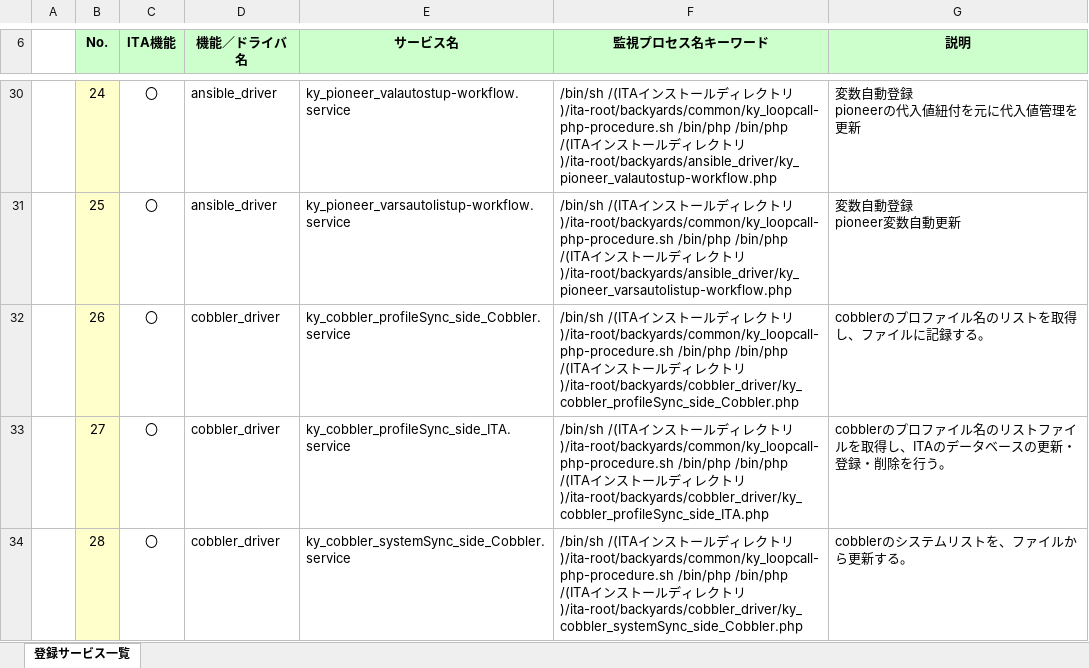
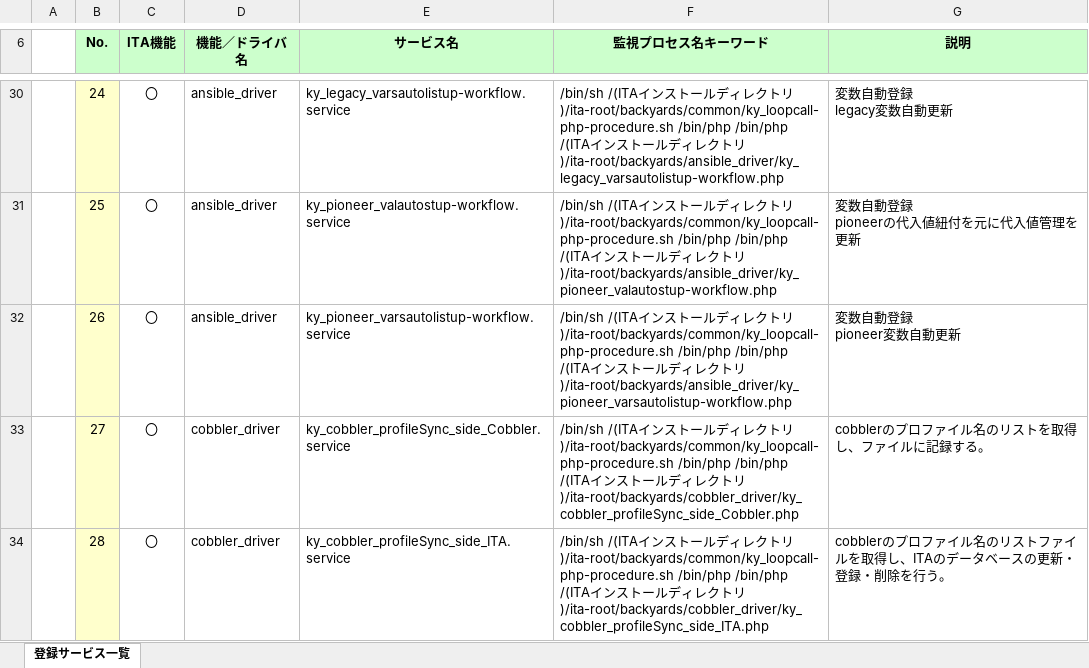
Before and after one commit to exastro-suite/it-automation-docs, an Excel workbook: asset/Documents_ja/Exastro-ITA_【参考】登録サービス一覧.xlsx, sheet 登録サービス一覧, drawn as a sheet; only a part is shown, gaps mark what is left out; values as stored, in another font and other column widths than the file's, no borders; ↵ is a line break in a cell; the diff covers the shown part only; the diff names each change by its address in the sheet, - before the commit and + after, or states it on an @@ line.

```diff
--- a/asset/Documents_ja/Exastro-ITA_【参考】登録サービス一覧.xlsx (sheet 登録サービス一覧)
+++ b/asset/Documents_ja/Exastro-ITA_【参考】登録サービス一覧.xlsx (sheet 登録サービス一覧)
-E30 (サービス名): ky_pioneer_valautostup-workflow.service
+E30 (サービス名): ky_legacy_varsautolistup-workflow.service
-F30 (監視プロセス名キーワード): …トリ)/ita-root/backyards/ansible_driver/ky_pioneer_valautostup-workflow.php
+F30 (監視プロセス名キーワード): …トリ)/ita-root/backyards/ansible_driver/ky_legacy_varsautolistup-workflow.php
-G30 (説明): 変数自動登録 ↵ pioneerの代入値紐付を元に代入値管理を更新
+G30 (説明): 変数自動登録 ↵ legacy変数自動更新
-E31 (サービス名): ky_pioneer_varsautolistup-workflow.service
+E31 (サービス名): ky_pioneer_valautostup-workflow.service
-F31 (監視プロセス名キーワード): …トリ)/ita-root/backyards/ansible_driver/ky_pioneer_varsautolistup-workflow.php
+F31 (監視プロセス名キーワード): …トリ)/ita-root/backyards/ansible_driver/ky_pioneer_valautostup-workflow.php
-G31 (説明): 変数自動登録 ↵ pioneer変数自動更新
+G31 (説明): 変数自動登録 ↵ pioneerの代入値紐付を元に代入値管理を更新
-D32 (機能／ドライバ名): cobbler_driver
+D32 (機能／ドライバ名): ansible_driver
-E32 (サービス名): ky_cobbler_profileSync_side_Cobbler.service
+E32 (サービス名): ky_pioneer_varsautolistup-workflow.service
-F32 (監視プロセス名キーワード): …トリ)/ita-root/backyards/cobbler_driver/ky_cobbler_profileSync_side_Cobbler.php
+F32 (監視プロセス名キーワード): …トリ)/ita-root/backyards/ansible_driver/ky_pioneer_varsautolistup-workflow.php
-G32 (説明): cobblerのプロファイル名のリストを取得し、ファイルに記録する。
+G32 (説明): 変数自動登録 ↵ pioneer変数自動更新
-E33 (サービス名): ky_cobbler_profileSync_side_ITA.service
+E33 (サービス名): ky_cobbler_profileSync_side_Cobbler.service
-F33 (監視プロセス名キーワード): …トリ)/ita-root/backyards/cobbler_driver/ky_cobbler_profileSync_side_ITA.php
+F33 (監視プロセス名キーワード): …トリ)/ita-root/backyards/cobbler_driver/ky_cobbler_profileSync_side_Cobbler.php
-G33 (説明): cobblerのプロファイル名のリストファイルを取得し、ITAのデータベースの更新・登録・削除を行う。
+G33 (説明): cobblerのプロファイル名のリストを取得し、ファイルに記録する。
-E34 (サービス名): ky_cobbler_systemSync_side_Cobbler.service
+E34 (サービス名): ky_cobbler_profileSync_side_ITA.service
-F34 (監視プロセス名キーワード): …トリ)/ita-root/backyards/cobbler_driver/ky_cobbler_systemSync_side_Cobbler.php
+F34 (監視プロセス名キーワード): …トリ)/ita-root/backyards/cobbler_driver/ky_cobbler_profileSync_side_ITA.php
-G34 (説明): cobblerのシステムリストを、ファイルから更新する。
+G34 (説明): cobblerのプロファイル名のリストファイルを取得し、ITAのデータベースの更新・登録・削除を行う。
```
Also changed, not shown: 1 added row and 50 edited cells elsewhere in this sheet, 1 other file.
